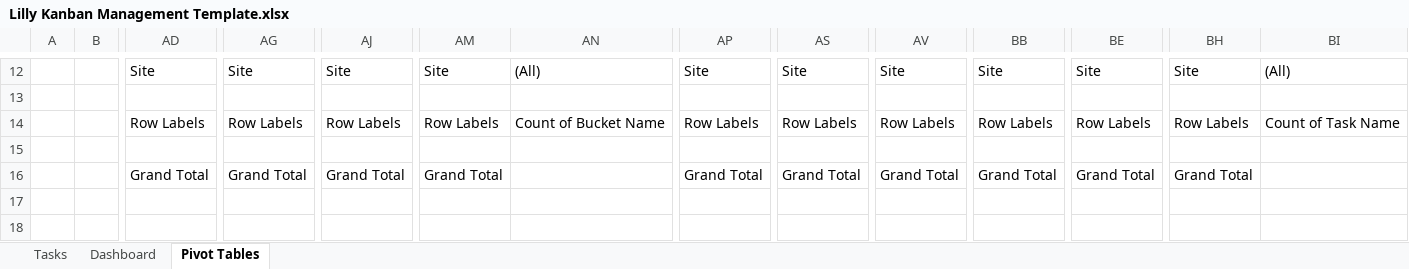
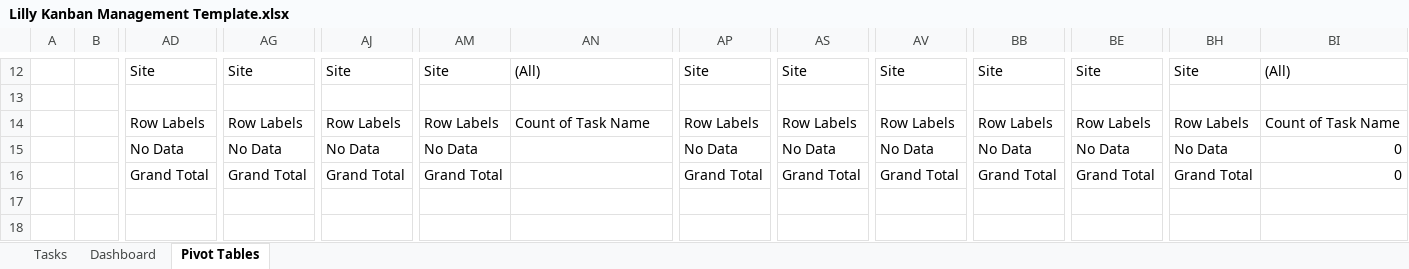
Before and after one commit to JohanBlanco/Report-Generator, an Excel workbook: Template/Lilly Kanban Management Template.xlsx, sheet Pivot Tables, drawn as a sheet; only a part is shown, gaps mark what is left out; values as stored, in another font and other column widths than the file's, no borders; table styles not drawn; removed rows and columns are numbered as before the commit, all else as after; rows hold the shown columns only; the diff names each change by its address in the sheet, - before the commit and + after, or states it on an @@ line.

Commit message:
Final changes to Dashboard

```diff
--- a/Template/Lilly Kanban Management Template.xlsx (sheet Pivot Tables)
+++ b/Template/Lilly Kanban Management Template.xlsx (sheet Pivot Tables)
-AN14: Count of Bucket Name
+AN14: Count of Task Name
-row 15: (empty)
+row 15:  |  | No Data | No Data | No Data | No Data |  | No Data | No Data | No Data | No Data | No Data | No Data | 0
-BI16: (empty)
+BI16: 0
```
Also changed, not shown: sheet Tasks, charts or pictures.
